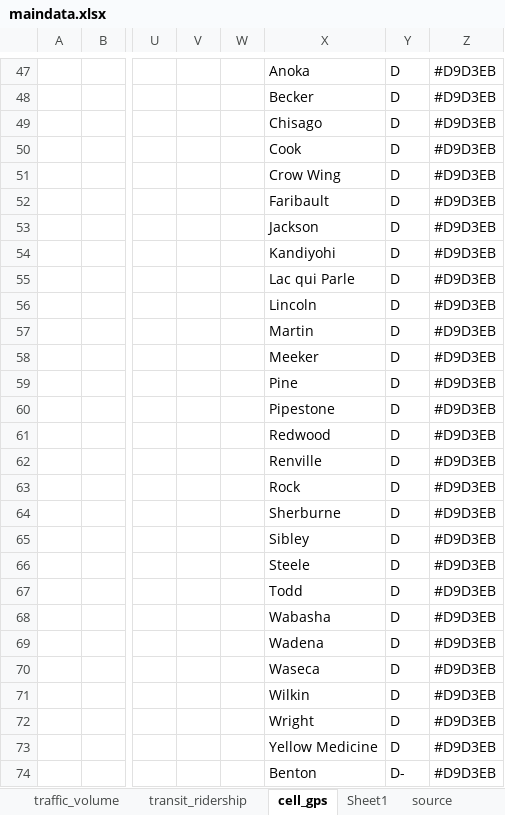
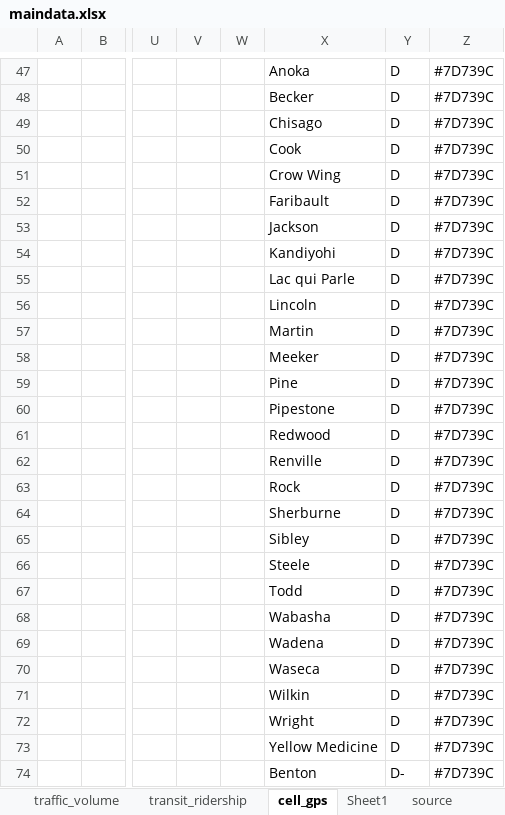
Before and after one commit to striblab/20200407-cvshelter, an Excel workbook: sources/data/maindata.xlsx, sheet cell_gps, drawn as a sheet; only a part is shown, gaps mark what is left out; values as stored, in another font and other column widths than the file's, no borders; the diff covers the shown part only; the diff names each change by its address in the sheet, - before the commit and + after, or states it on an @@ line.

```diff
--- a/sources/data/maindata.xlsx (sheet cell_gps)
+++ b/sources/data/maindata.xlsx (sheet cell_gps)
-Z47:Z74: #D9D3EB
+Z47:Z74: #7D739C
```
Also changed, not shown: 39 edited cells elsewhere in this sheet, 5 other files.
